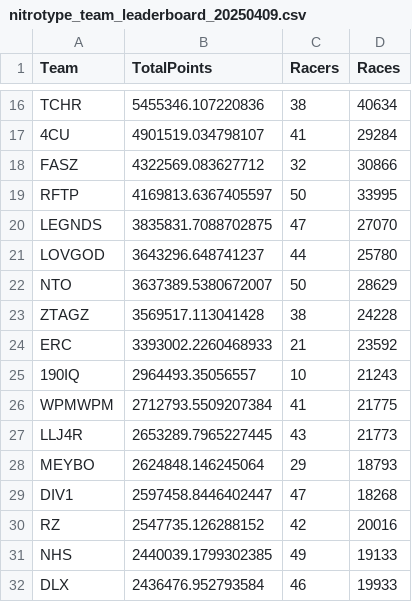
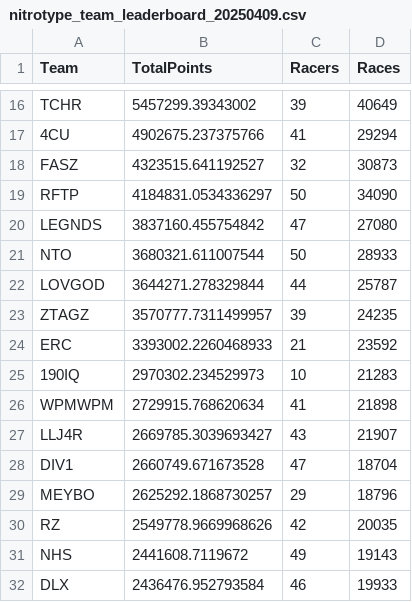
Before and after one commit to theoneitrox/nitrotypelb, a CSV file: csv_archive/nitrotype_team_leaderboard_20250409.csv, drawn as a sheet; only a part is shown, gaps mark what is left out; removed rows and columns are numbered as before the commit, all else as after; the diff covers the shown part only; the diff names each change by its address in the sheet, - before the commit and + after, or states it on an @@ line.

```diff
--- a/csv_archive/nitrotype_team_leaderboard_20250409.csv
+++ b/csv_archive/nitrotype_team_leaderboard_20250409.csv
-B16 (TotalPoints): 5455346.107220836
+B16 (TotalPoints): 5457299.39343002
-C16 (Racers): 38
+C16 (Racers): 39
-D16 (Races): 40634
+D16 (Races): 40649
-B17 (TotalPoints): 4901519.034798107
+B17 (TotalPoints): 4902675.237375766
-D17 (Races): 29284
+D17 (Races): 29294
-B18 (TotalPoints): 4322569.083627712
+B18 (TotalPoints): 4323515.641192527
-D18 (Races): 30866
+D18 (Races): 30873
-B19 (TotalPoints): 4169813.6367405597
+B19 (TotalPoints): 4184831.0534336297
-D19 (Races): 33995
+D19 (Races): 34090
-B20 (TotalPoints): 3835831.7088702875
+B20 (TotalPoints): 3837160.455754842
-D20 (Races): 27070
+D20 (Races): 27080
-row 21: LOVGOD | 3643296.648741237 | 44 | 25780
-B21 (TotalPoints): 3637389.5380672007
+B21 (TotalPoints): 3680321.611007544
-D21 (Races): 28629
+D21 (Races): 28933
+row 22: LOVGOD | 3644271.278329844 | 44 | 25787
-B23 (TotalPoints): 3569517.113041428
+B23 (TotalPoints): 3570777.7311499957
-C23 (Racers): 38
+C23 (Racers): 39
-D23 (Races): 24228
+D23 (Races): 24235
-B25 (TotalPoints): 2964493.35056557
+B25 (TotalPoints): 2970302.234529973
-D25 (Races): 21243
+D25 (Races): 21283
-B26 (TotalPoints): 2712793.5509207384
+B26 (TotalPoints): 2729915.768620634
-D26 (Races): 21775
+D26 (Races): 21898
-B27 (TotalPoints): 2653289.7965227445
+B27 (TotalPoints): 2669785.3039693427
-D27 (Races): 21773
+D27 (Races): 21907
-row 28: MEYBO | 2624848.146245064 | 29 | 18793
-B28 (TotalPoints): 2597458.8446402447
+B28 (TotalPoints): 2660749.671673528
-D28 (Races): 18268
+D28 (Races): 18704
+row 29: MEYBO | 2625292.1868730257 | 29 | 18796
-B30 (TotalPoints): 2547735.126288152
+B30 (TotalPoints): 2549778.9669968626
-D30 (Races): 20016
+D30 (Races): 20035
-B31 (TotalPoints): 2440039.1799302385
+B31 (TotalPoints): 2441608.7119672
-D31 (Races): 19133
+D31 (Races): 19143
```
Also changed, not shown: 4 added rows, 4 removed rows and 114 edited cells elsewhere in this file, csv_archive/nitrotype_season_leaderboard_20250409.csv, 1 other file.
